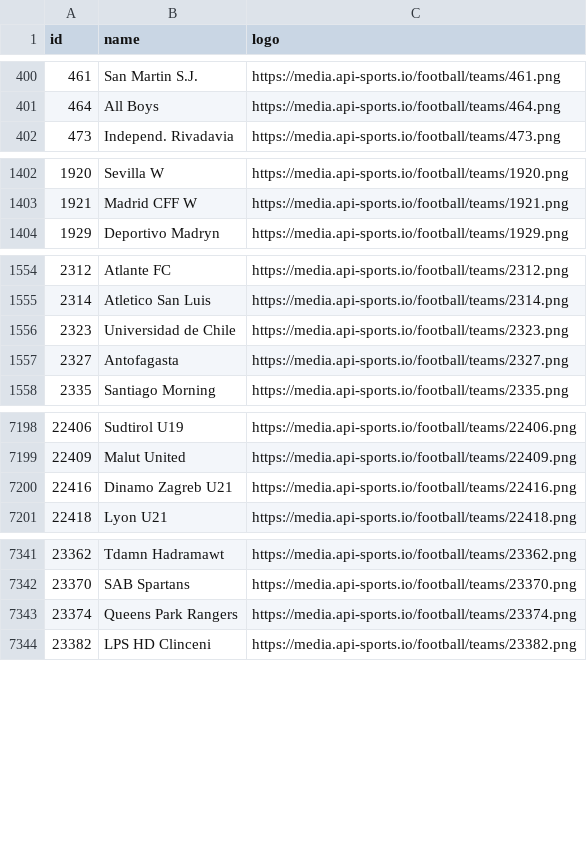
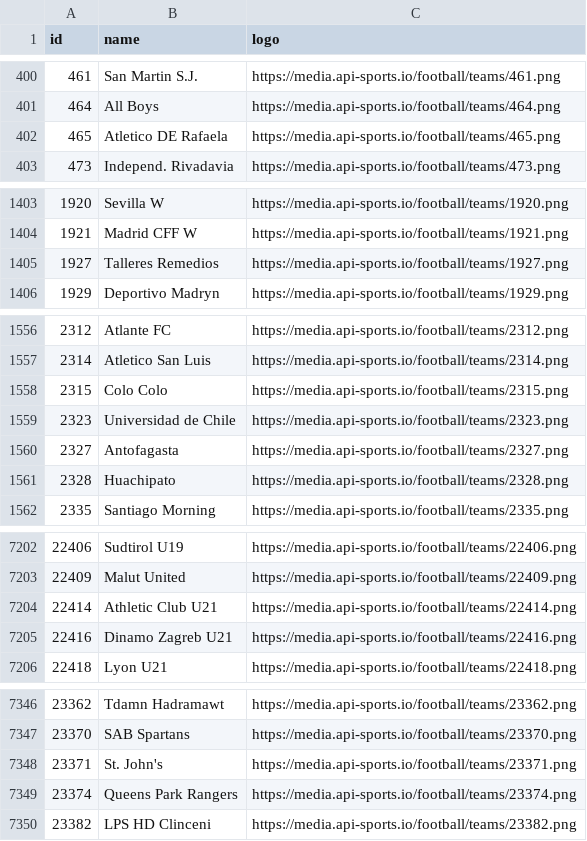
Before and after one commit to SebWae/football-api-data, a CSV file: data/teams.csv, drawn as a sheet; only a part is shown, gaps mark what is left out; the diff covers the shown part only; the diff names each change by its address in the sheet, - before the commit and + after, or states it on an @@ line.

```diff
--- a/data/teams.csv
+++ b/data/teams.csv
+row 402: 465 | Atletico DE Rafaela | https://media.api-sports.io/football/teams/465.png
+row 1405: 1927 | Talleres Remedios | https://media.api-sports.io/football/teams/1927.png
+row 1558: 2315 | Colo Colo | https://media.api-sports.io/football/teams/2315.png
+row 1561: 2328 | Huachipato | https://media.api-sports.io/football/teams/2328.png
+row 7204: 22414 | Athletic Club U21 | https://media.api-sports.io/football/teams/22414.png
+row 7348: 23371 | St. John's | https://media.api-sports.io/football/teams/23371.png
```
Also changed, not shown: 3 added rows elsewhere in this file, 1 other file.
